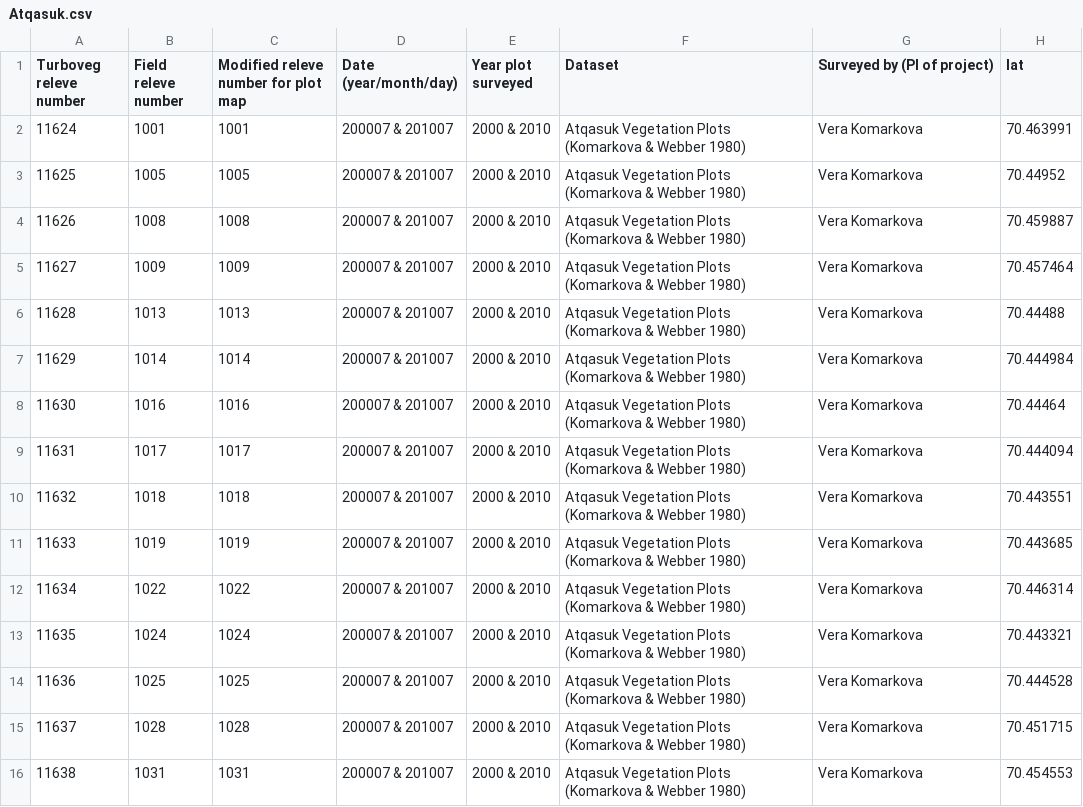
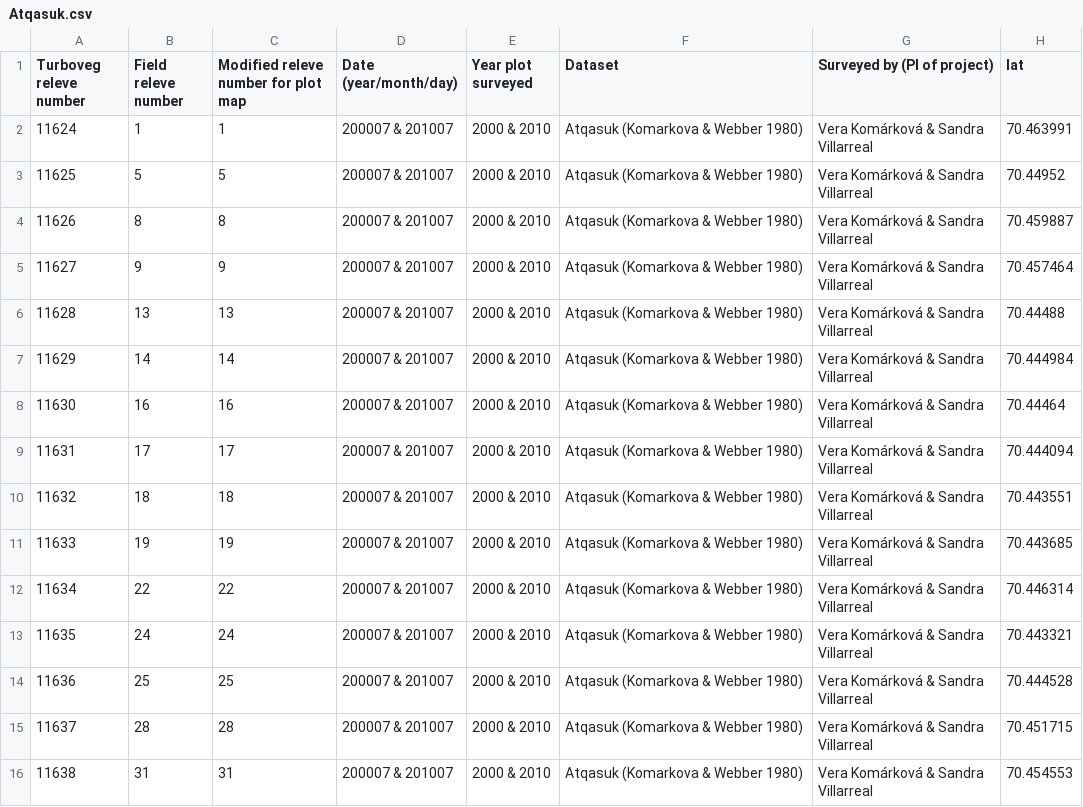
Before and after one commit to gina-alaska/aava-datasets, a CSV file: Atqasuk/Atqasuk.csv, drawn as a sheet; only a part is shown; the diff covers the shown part only; the diff names each change by its address in the sheet, - before the commit and + after, or states it on an @@ line.

Commit message:
updating atqasuk

```diff
--- a/Atqasuk/Atqasuk.csv
+++ b/Atqasuk/Atqasuk.csv
-B2 (Field releve number): 1001
+B2 (Field releve number): 1
-C2: 1001
+C2: 1
-F2:F16 (Dataset): Atqasuk Vegetation Plots (Komarkova & Webber 1980)
+F2:F16 (Dataset): Atqasuk (Komarkova & Webber 1980)
-G2:G16 (Surveyed by (PI of project)): Vera Komarkova
+G2:G16 (Surveyed by (PI of project)): Vera Komárková & Sandra Villarreal
-B3 (Field releve number): 1005
+B3 (Field releve number): 5
-C3: 1005
+C3: 5
-B4 (Field releve number): 1008
+B4 (Field releve number): 8
-C4: 1008
+C4: 8
-B5 (Field releve number): 1009
+B5 (Field releve number): 9
-C5: 1009
+C5: 9
-B6 (Field releve number): 1013
+B6 (Field releve number): 13
-C6: 1013
+C6: 13
-B7 (Field releve number): 1014
+B7 (Field releve number): 14
-C7: 1014
+C7: 14
-B8 (Field releve number): 1016
+B8 (Field releve number): 16
-C8: 1016
+C8: 16
-B9 (Field releve number): 1017
+B9 (Field releve number): 17
-C9: 1017
+C9: 17
-B10 (Field releve number): 1018
+B10 (Field releve number): 18
-C10: 1018
+C10: 18
-B11 (Field releve number): 1019
+B11 (Field releve number): 19
-C11: 1019
+C11: 19
-B12 (Field releve number): 1022
+B12 (Field releve number): 22
-C12: 1022
+C12: 22
-B13 (Field releve number): 1024
+B13 (Field releve number): 24
-C13: 1024
+C13: 24
-B14 (Field releve number): 1025
+B14 (Field releve number): 25
-C14: 1025
+C14: 25
-B15 (Field releve number): 1028
+B15 (Field releve number): 28
-C15: 1028
+C15: 28
-B16 (Field releve number): 1031
+B16 (Field releve number): 31
-C16: 1031
+C16: 31
```
Also changed, not shown: 64 edited cells elsewhere in this file, 1 other file.
